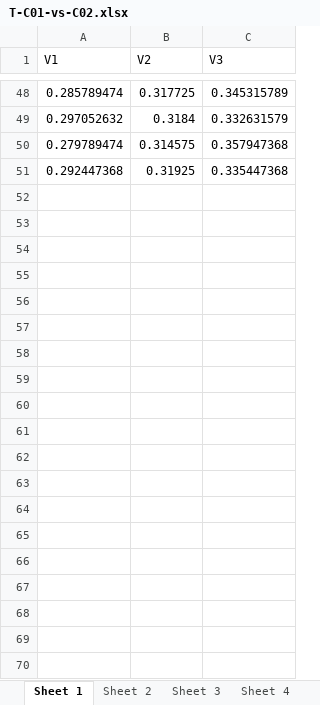
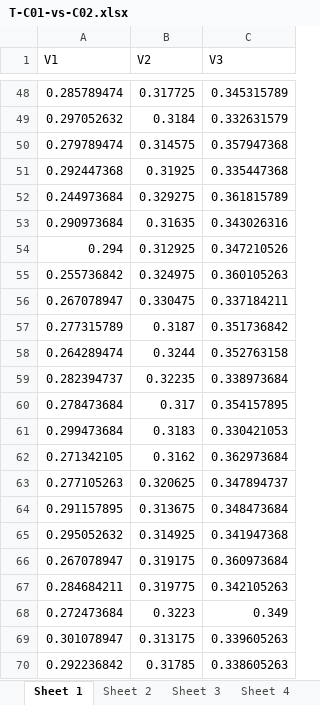
Before and after one commit to jyotishkarc/Classification-Summer-2022, an Excel workbook: Results/Simulated/T-matrix/T-C01-vs-C02.xlsx, sheet Sheet 1, drawn as a sheet; only a part is shown, gaps mark what is left out; values as stored, in another font and other column widths than the file's, no borders; the diff covers the shown part only; the diff names each change by its address in the sheet, - before the commit and + after, or states it on an @@ line.

```diff
--- a/Results/Simulated/T-matrix/T-C01-vs-C02.xlsx (sheet Sheet 1)
+++ b/Results/Simulated/T-matrix/T-C01-vs-C02.xlsx (sheet Sheet 1)
+row 52: 0.244973684 | 0.329275 | 0.361815789
+row 53: 0.290973684 | 0.31635 | 0.343026316
+row 54: 0.294 | 0.312925 | 0.347210526
+row 55: 0.255736842 | 0.324975 | 0.360105263
+row 56: 0.267078947 | 0.330475 | 0.337184211
+row 57: 0.277315789 | 0.3187 | 0.351736842
+row 58: 0.264289474 | 0.3244 | 0.352763158
+row 59: 0.282394737 | 0.32235 | 0.338973684
+row 60: 0.278473684 | 0.317 | 0.354157895
+row 61: 0.299473684 | 0.3183 | 0.330421053
+row 62: 0.271342105 | 0.3162 | 0.362973684
+row 63: 0.277105263 | 0.320625 | 0.347894737
+row 64: 0.291157895 | 0.313675 | 0.348473684
+row 65: 0.295052632 | 0.314925 | 0.341947368
+row 66: 0.267078947 | 0.319175 | 0.360973684
+row 67: 0.284684211 | 0.319775 | 0.342105263
+row 68: 0.272473684 | 0.3223 | 0.349
+row 69: 0.301078947 | 0.313175 | 0.339605263
+row 70: 0.292236842 | 0.31785 | 0.338605263
```
Also changed, not shown: 31 added rows elsewhere in this sheet, sheet Sheet 3, sheet Sheet 2, sheet Sheet 4, sheet Sheet 6, sheet Sheet 5, sheet Sheet 7, 1 more sheet.
